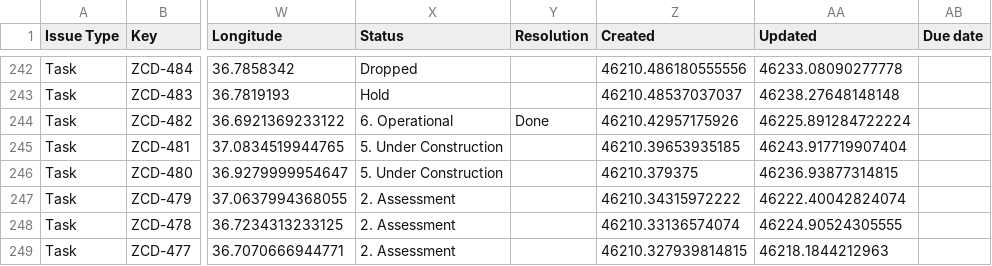
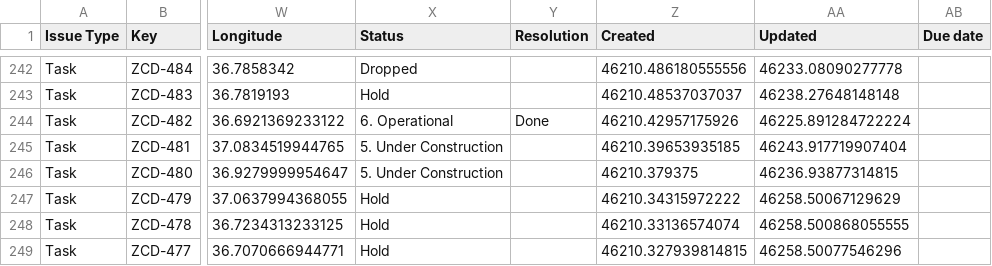
Before and after one commit to keithkinuthiakamauzeno/Network-Overview-Dashboard, a CSV file: data/pipeline.csv, drawn as a sheet; only a part is shown, gaps mark what is left out; the diff covers the shown part only; the diff names each change by its address in the sheet, - before the commit and + after, or states it on an @@ line.

```diff
--- a/data/pipeline.csv
+++ b/data/pipeline.csv
-X247:X249 (Status): 2. Assessment
+X247:X249 (Status): Hold
-AA247 (Updated): 46222.40042824074
+AA247 (Updated): 46258.50067129629
-AA248 (Updated): 46224.90524305555
+AA248 (Updated): 46258.500868055555
-AA249 (Updated): 46218.1844212963
+AA249 (Updated): 46258.50077546296
```
Also changed, not shown: 9 edited cells elsewhere in this file.
